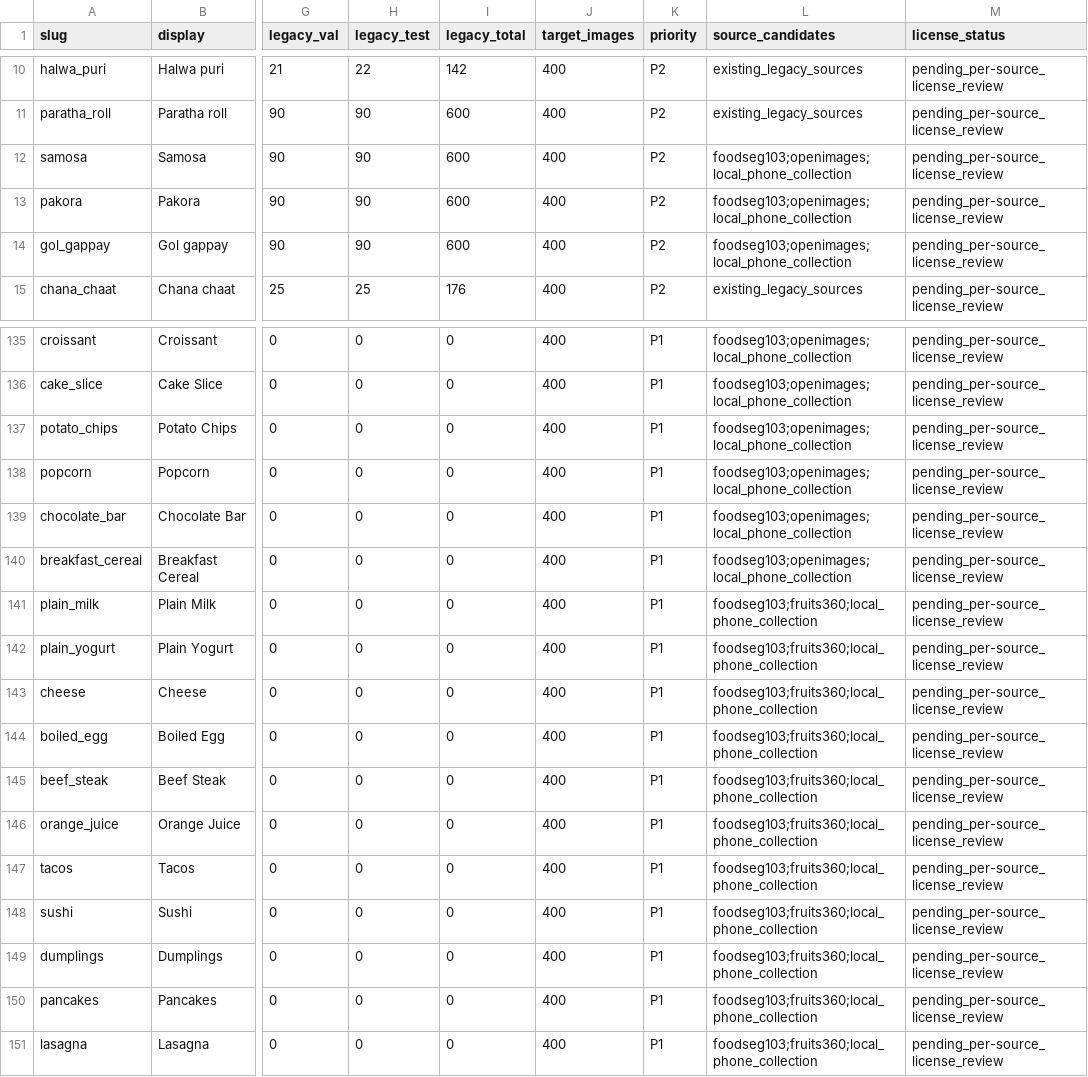
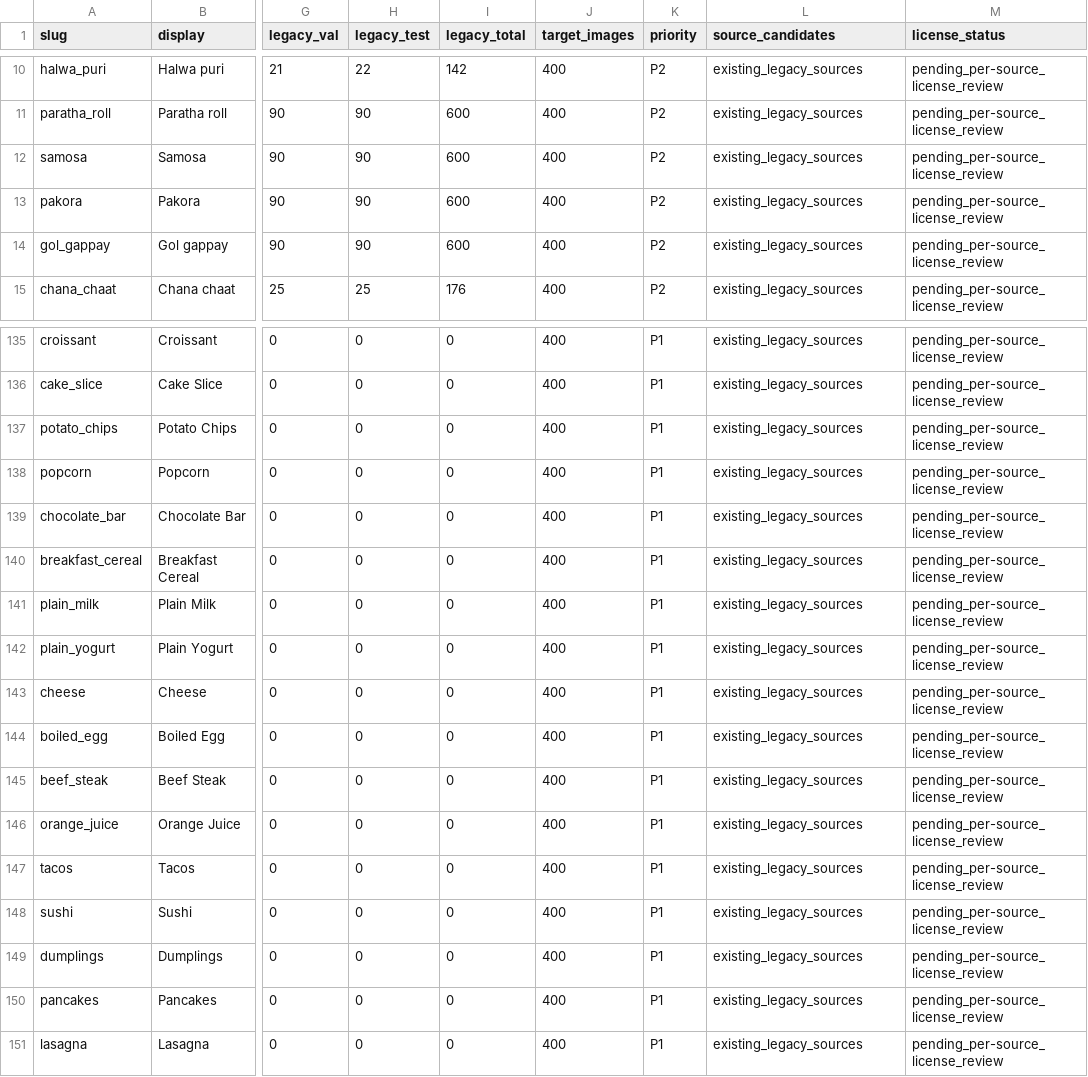
Before and after one commit to ashraff-56/cv_model, a CSV file: data/registry/class_coverage_v3.csv, drawn as a sheet; only a part is shown, gaps mark what is left out; the diff covers the shown part only; the diff names each change by its address in the sheet, - before the commit and + after, or states it on an @@ line.

Commit message:
Align v3 class coverage source priorities with actual mappings

```diff
--- a/data/registry/class_coverage_v3.csv
+++ b/data/registry/class_coverage_v3.csv
-L12:L14 (source_candidates): foodseg103;openimages;local_phone_collection
+L12:L14 (source_candidates): existing_legacy_sources
-L135:L140 (source_candidates): foodseg103;openimages;local_phone_collection
+L135:L140 (source_candidates): existing_legacy_sources
-L141:L151 (source_candidates): foodseg103;fruits360;local_phone_collection
+L141:L151 (source_candidates): existing_legacy_sources
```
Also changed, not shown: 61 edited cells elsewhere in this file.
